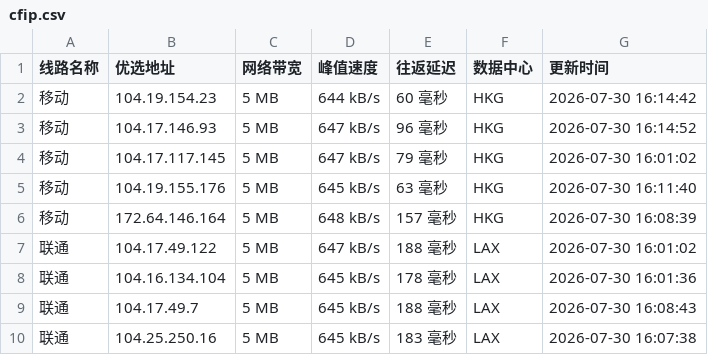
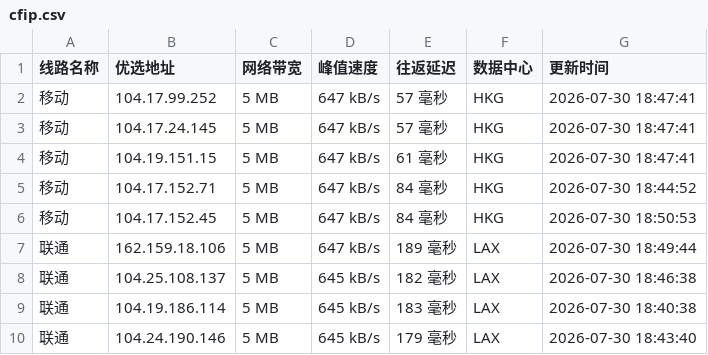
Before and after one commit to weizhe940605/cfipv4db, a CSV file: cfip.csv, drawn as a sheet; only a part is shown; the diff covers the shown part only.

```diff
--- a/cfip.csv
+++ b/cfip.csv
@@ -1,10 +1,10 @@
 线路名称,优选地址,网络带宽,峰值速度,往返延迟,数据中心,更新时间
-移动,104.19.154.23,5 MB,644 kB/s,60 毫秒,HKG,2026-07-30 16:14:42
-移动,104.17.146.93,5 MB,647 kB/s,96 毫秒,HKG,2026-07-30 16:14:52
-移动,104.17.117.145,5 MB,647 kB/s,79 毫秒,HKG,2026-07-30 16:01:02
-移动,104.19.155.176,5 MB,645 kB/s,63 毫秒,HKG,2026-07-30 16:11:40
-移动,172.64.146.164,5 MB,648 kB/s,157 毫秒,HKG,2026-07-30 16:08:39
-联通,104.17.49.122,5 MB,647 kB/s,188 毫秒,LAX,2026-07-30 16:01:02
-联通,104.16.134.104,5 MB,645 kB/s,178 毫秒,LAX,2026-07-30 16:01:36
-联通,104.17.49.7,5 MB,645 kB/s,188 毫秒,LAX,2026-07-30 16:08:43
-联通,104.25.250.16,5 MB,645 kB/s,183 毫秒,LAX,2026-07-30 16:07:38
+移动,104.17.99.252,5 MB,647 kB/s,57 毫秒,HKG,2026-07-30 18:47:41
+移动,104.17.24.145,5 MB,647 kB/s,57 毫秒,HKG,2026-07-30 18:47:41
+移动,104.19.151.15,5 MB,647 kB/s,61 毫秒,HKG,2026-07-30 18:47:41
+移动,104.17.152.71,5 MB,647 kB/s,84 毫秒,HKG,2026-07-30 18:44:52
+移动,104.17.152.45,5 MB,647 kB/s,84 毫秒,HKG,2026-07-30 18:50:53
+联通,162.159.18.106,5 MB,647 kB/s,189 毫秒,LAX,2026-07-30 18:49:44
+联通,104.25.108.137,5 MB,645 kB/s,182 毫秒,LAX,2026-07-30 18:46:38
+联通,104.19.186.114,5 MB,645 kB/s,183 毫秒,LAX,2026-07-30 18:40:38
+联通,104.24.190.146,5 MB,645 kB/s,179 毫秒,LAX,2026-07-30 18:43:40
```
Also changed, not shown: 19 edited cells elsewhere in this file, 1 other file.
